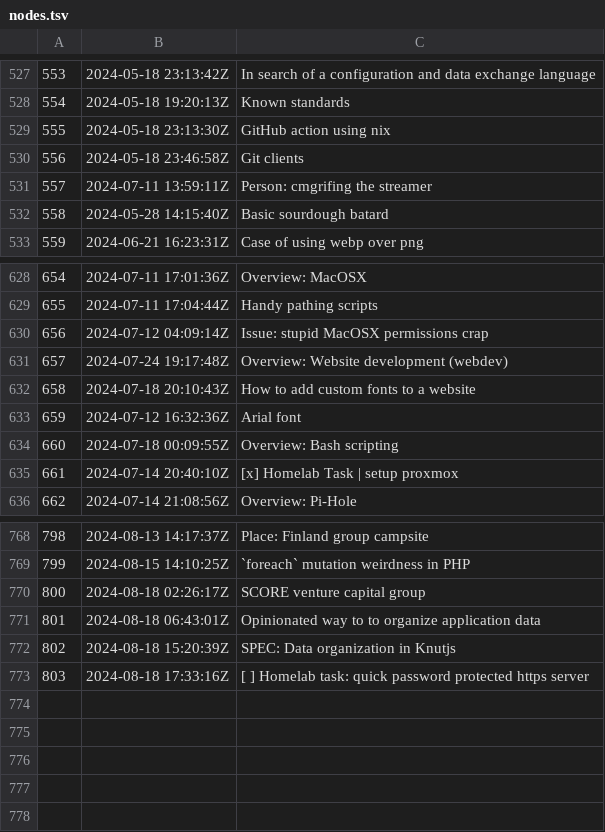
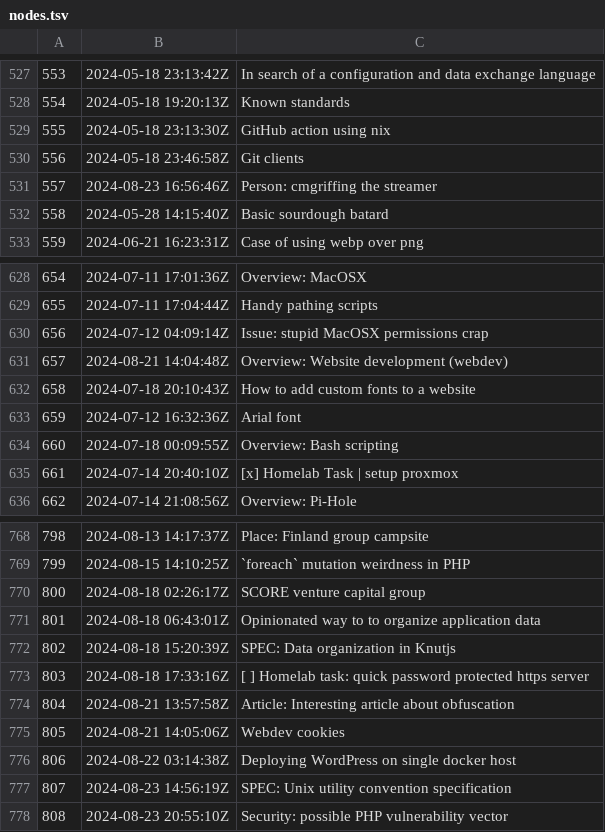
Before and after one commit to jlrickert/zet, a TSV file: docs/dex/nodes.tsv, drawn as a sheet; only a part is shown, gaps mark what is left out.

Commit message:
Security: possible PHP vulnerability vector

```diff
--- a/docs/dex/nodes.tsv
+++ b/docs/dex/nodes.tsv
@@ -530,3 +530,3 @@
 556	2024-05-18 23:46:58Z	Git clients
-557	2024-07-11 13:59:11Z	Person: cmgrifing the streamer
+557	2024-08-23 16:56:46Z	Person: cmgriffing the streamer
 558	2024-05-28 14:15:40Z	Basic sourdough batard
@@ -630,3 +630,3 @@
 656	2024-07-12 04:09:14Z	Issue: stupid MacOSX permissions crap
-657	2024-07-24 19:17:48Z	Overview: Website development (webdev)
+657	2024-08-21 14:04:48Z	Overview: Website development (webdev)
 658	2024-07-18 20:10:43Z	How to add custom fonts to a website
@@ -773 +773,6 @@
 803	2024-08-18 17:33:16Z	[ ] Homelab task: quick password protected https server
+804	2024-08-21 13:57:58Z	Article: Interesting article about obfuscation
+805	2024-08-21 14:05:06Z	Webdev cookies
+806	2024-08-22 03:14:38Z	Deploying WordPress on single docker host
+807	2024-08-23 14:56:19Z	SPEC: Unix utility convention specification
+808	2024-08-23 20:55:10Z	Security: possible PHP vulnerability vector
```
Also changed, not shown: 15 other files.
